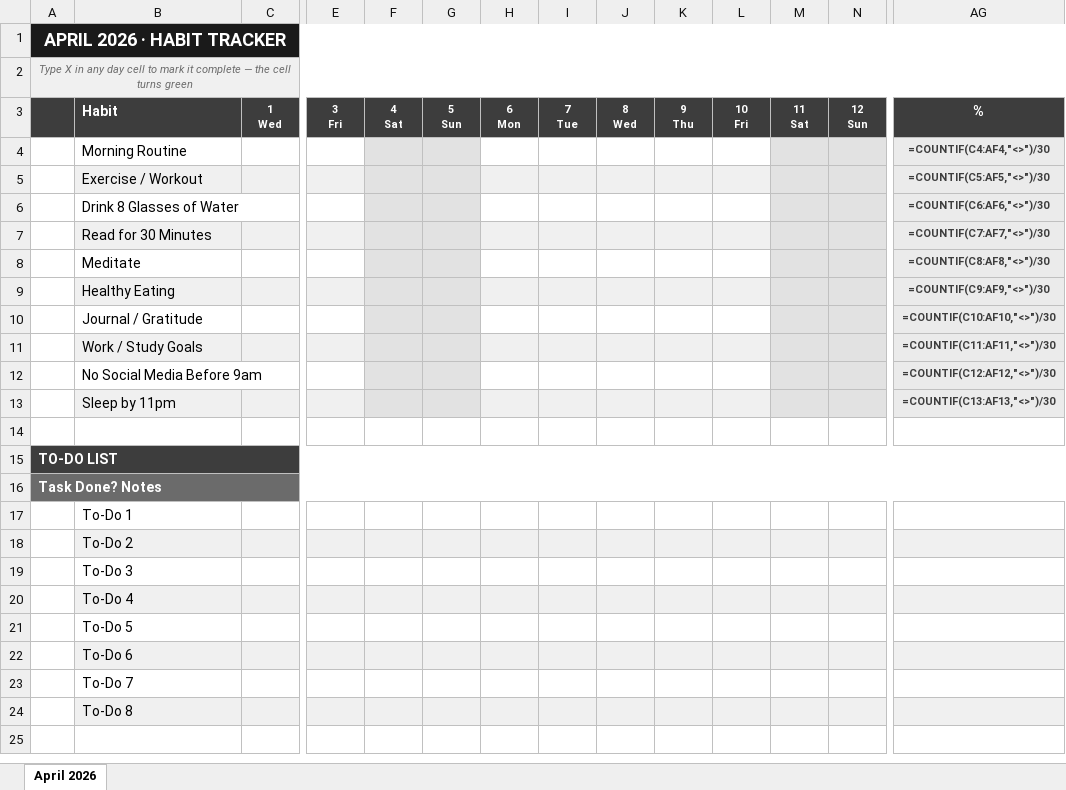
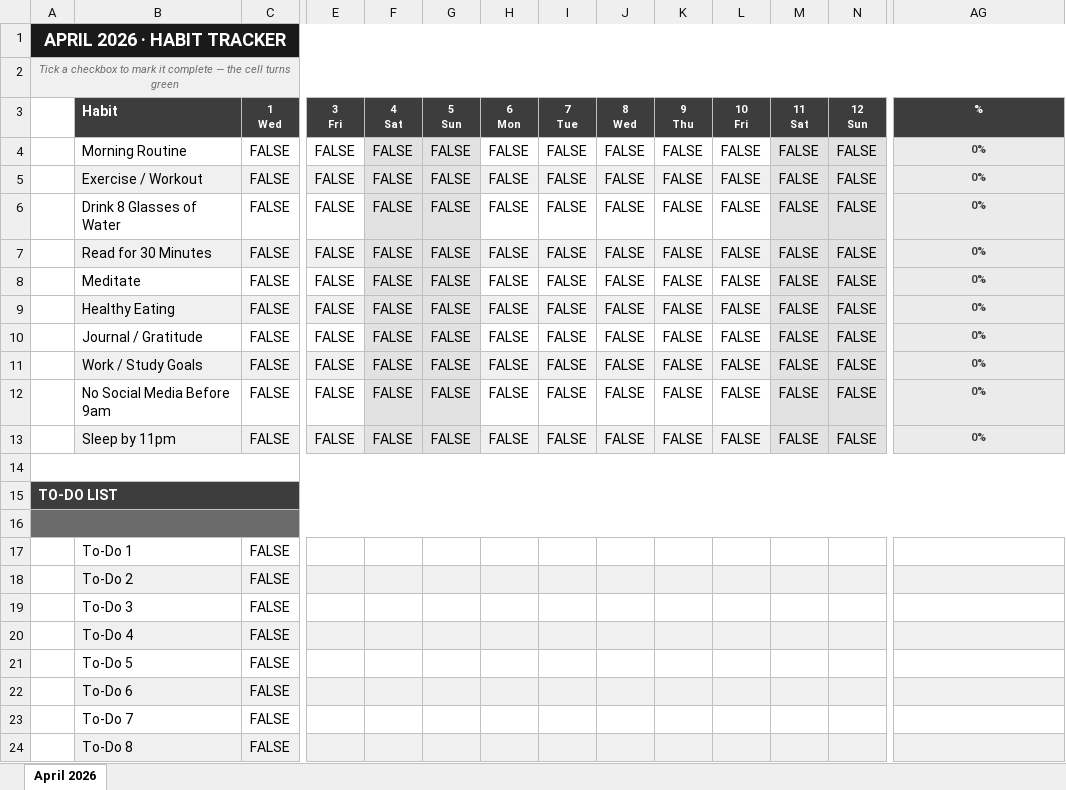
Before and after one commit to zacmoore47/Testing, an Excel workbook: Habit_Tracker_April_2026.xlsx, sheet April 2026, drawn as a sheet; only a part is shown, gaps mark what is left out; values as stored, in another font and other column widths than the file's, no borders; formulas without a stored value are shown as written; conditional formats not drawn; removed rows and columns are numbered as before the commit, all else as after; rows hold the shown columns only; the diff covers the shown part only; the diff names each change by its address in the sheet, - before the commit and + after, or states it on an @@ line.

```diff
--- a/Habit_Tracker_April_2026.xlsx (sheet April 2026)
+++ b/Habit_Tracker_April_2026.xlsx (sheet April 2026)
-B1:AG1 fill: none
+B1:AG1 fill: #1A1A1A
-A2: Type X in any day cell to mark…
+A2: Tick a checkbox to mark…
-B2:AG2 fill: none
+B2:AG2 fill: #F0F0F0
-A3 fill: #3D3D3D
+A3 fill: none
@@ AG3 text size: smaller @@
-row 4:  | Morning Routine |  |  |  |  |  |  |  |  |  |  |  | =COUNTIF(C4:AF4,"<>")/30
-row 5:  | Exercise / Workout |  |  |  |  |  |  |  |  |  |  |  | =COUNTIF(C5:AF5,"<>")/30
-row 6:  | Drink 8 Glasses of Water |  |  |  |  |  |  |  |  |  |  |  | =COUNTIF(C6:AF6,"<>")/30
-row 7:  | Read for 30 Minutes |  |  |  |  |  |  |  |  |  |  |  | =COUNTIF(C7:AF7,"<>")/30
-row 8:  | Meditate |  |  |  |  |  |  |  |  |  |  |  | =COUNTIF(C8:AF8,"<>")/30
-row 9:  | Healthy Eating |  |  |  |  |  |  |  |  |  |  |  | =COUNTIF(C9:AF9,"<>")/30
-row 10:  | Journal / Gratitude |  |  |  |  |  |  |  |  |  |  |  | =COUNTIF(C10:AF10,"<>")/30
-row 11:  | Work / Study Goals |  |  |  |  |  |  |  |  |  |  |  | =COUNTIF(C11:AF11,"<>")/30
-row 12:  | No Social Media Before 9am |  |  |  |  |  |  |  |  |  |  |  | =COUNTIF(C12:AF12,"<>")/30
-row 13:  | Sleep by 11pm |  |  |  |  |  |  |  |  |  |  |  | =COUNTIF(C13:AF13,"<>")/30
+row 4:  | Morning Routine | FALSE | FALSE | FALSE | FALSE | FALSE | FALSE | FALSE | FALSE | FALSE | FALSE | FALSE | 0%
+row 5:  | Exercise / Workout | FALSE | FALSE | FALSE | FALSE | FALSE | FALSE | FALSE | FALSE | FALSE | FALSE | FALSE | 0%
+row 6:  | Drink 8 Glasses of Water | FALSE | FALSE | FALSE | FALSE | FALSE | FALSE | FALSE | FALSE | FALSE | FALSE | FALSE | 0%
+row 7:  | Read for 30 Minutes | FALSE | FALSE | FALSE | FALSE | FALSE | FALSE | FALSE | FALSE | FALSE | FALSE | FALSE | 0%
+row 8:  | Meditate | FALSE | FALSE | FALSE | FALSE | FALSE | FALSE | FALSE | FALSE | FALSE | FALSE | FALSE | 0%
+row 9:  | Healthy Eating | FALSE | FALSE | FALSE | FALSE | FALSE | FALSE | FALSE | FALSE | FALSE | FALSE | FALSE | 0%
+row 10:  | Journal / Gratitude | FALSE | FALSE | FALSE | FALSE | FALSE | FALSE | FALSE | FALSE | FALSE | FALSE | FALSE | 0%
+row 11:  | Work / Study Goals | FALSE | FALSE | FALSE | FALSE | FALSE | FALSE | FALSE | FALSE | FALSE | FALSE | FALSE | 0%
+row 12:  | No Social Media Before 9am | FALSE | FALSE | FALSE | FALSE | FALSE | FALSE | FALSE | FALSE | FALSE | FALSE | FALSE | 0%
+row 13:  | Sleep by 11pm | FALSE | FALSE | FALSE | FALSE | FALSE | FALSE | FALSE | FALSE | FALSE | FALSE | FALSE | 0%
+A14:AG14 merged
-B15:AG15 fill: none
+B15:AG15 fill: #3D3D3D
-A16: Task Done? Notes
+A16: (empty)
-B16:AG16 fill: none
+B16:AG16 fill: #6B6B6B
-C17:C24 (1 Wed): (empty)
+C17:C24 (1 Wed): FALSE
-E18:AG18 fill: none
+E18:AG18 fill: #F0F0F0
-E20:AG20 fill: none
+E20:AG20 fill: #F0F0F0
-E22:AG22 fill: none
+E22:AG22 fill: #F0F0F0
-E24:AG24 fill: none
+E24:AG24 fill: #F0F0F0
```
Also changed, not shown: cell formats elsewhere in this sheet, 1 other file.
